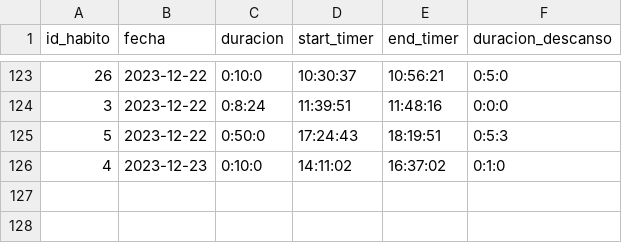
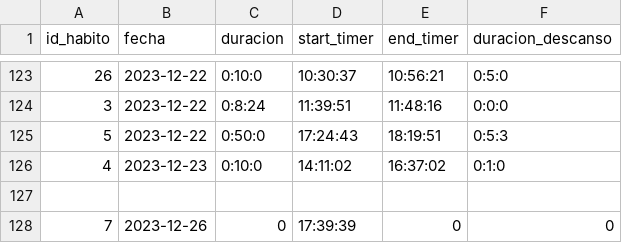
Before and after one commit to Gabriel-Sanchez/electronJs-habitos, a CSV file: historial_habitos.csv, drawn as a sheet; only a part is shown, gaps mark what is left out; the diff names each change by its address in the sheet, - before the commit and + after, or states it on an @@ line.

```diff
--- a/historial_habitos.csv
+++ b/historial_habitos.csv
+row 127: (empty)
+row 128: 7 | 2023-12-26 | 0 | 17:39:39 | 0 | 0
```
Also changed, not shown: 2 other files.
